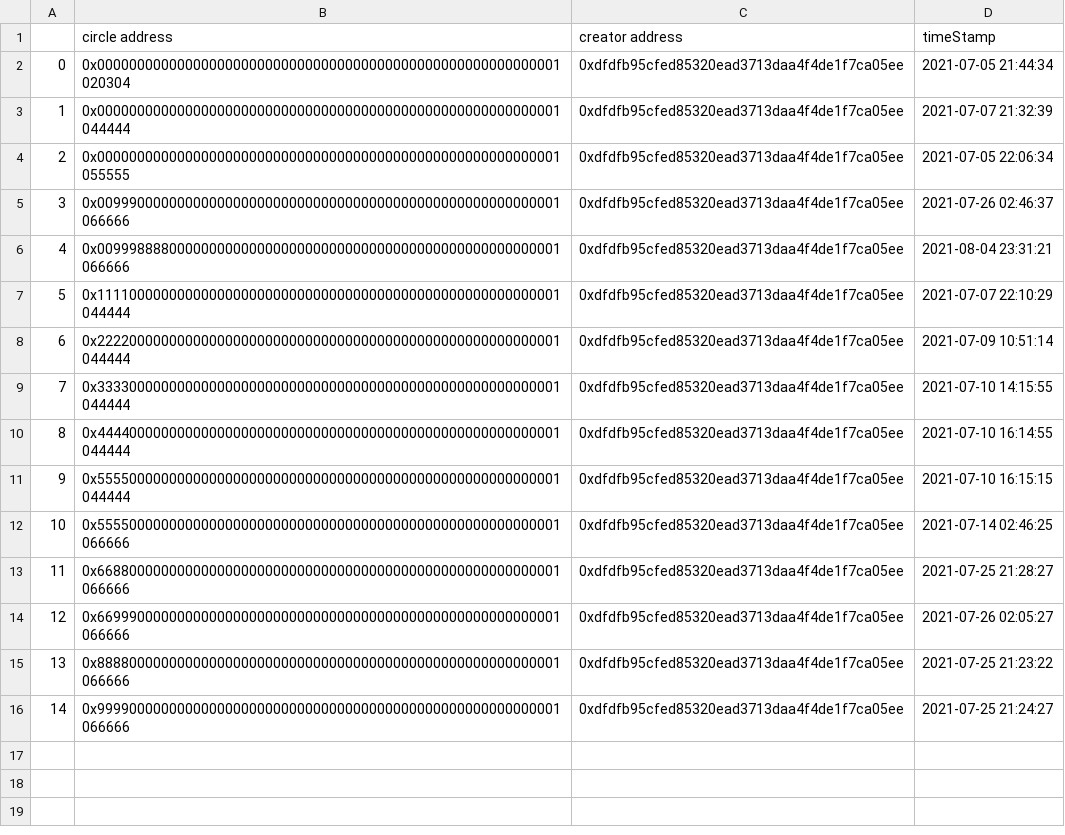
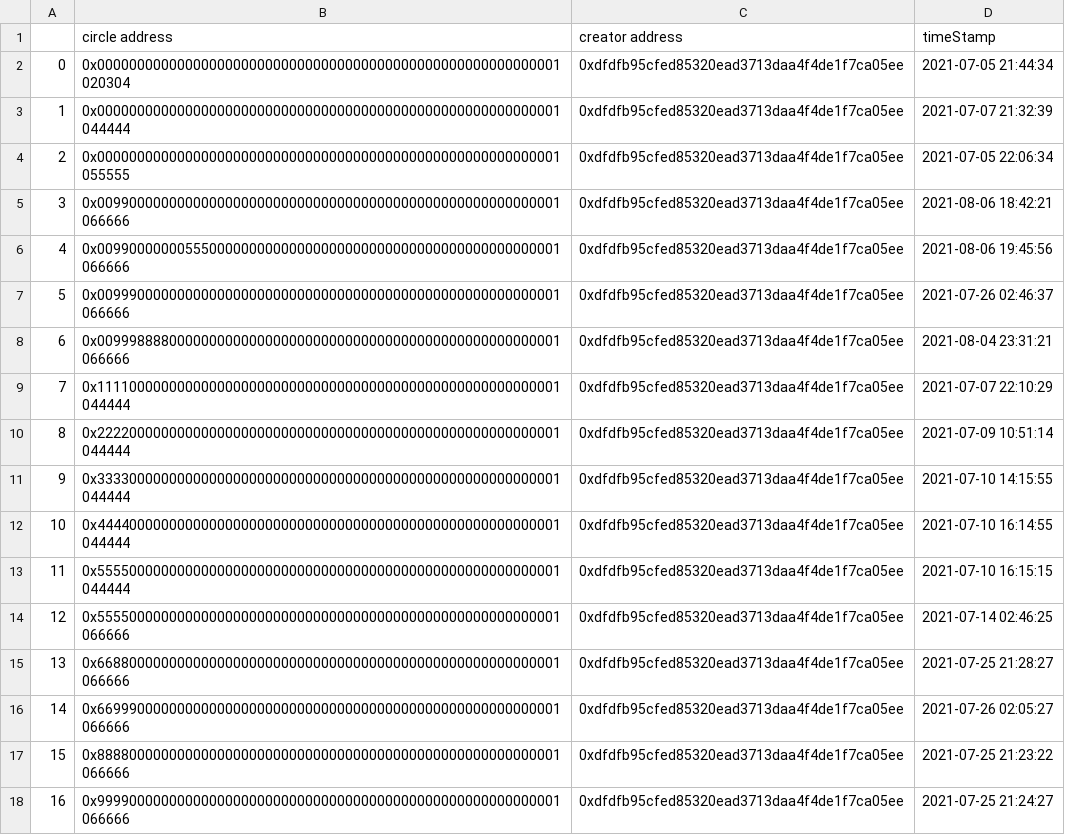
Before and after one commit to MrColinHan/saving-circle-portal, a CSV file: csv_files_fromPy/circles_created.csv, drawn as a sheet; addresses are those after the commit; the diff names each change by its address in the sheet, - before the commit and + after, or states it on an @@ line.

```diff
--- a/csv_files_fromPy/circles_created.csv
+++ b/csv_files_fromPy/circles_created.csv
+row 5: 3 | 0x0099000000000000000000000000000000000000000000000000000001066666 | 0xdfdfb95cfed85320ead3713daa4f4de1f7ca05ee | 2021-08-06 18:42:21
+row 6: 4 | 0x0099000000055500000000000000000000000000000000000000000001066666 | 0xdfdfb95cfed85320ead3713daa4f4de1f7ca05ee | 2021-08-06 19:45:56
@@ column A renumbered from row 7 down @@
```
Also changed, not shown: csv_files_fromPy/Users&Circles/0x0099000000000000000000000000000000000000000000000000000001066666.csv, csv_files_fromPy/Users&Circles/0xdfdfb95cfed85320ead3713daa4f4de1f7ca05ee.csv, 9 other files.
